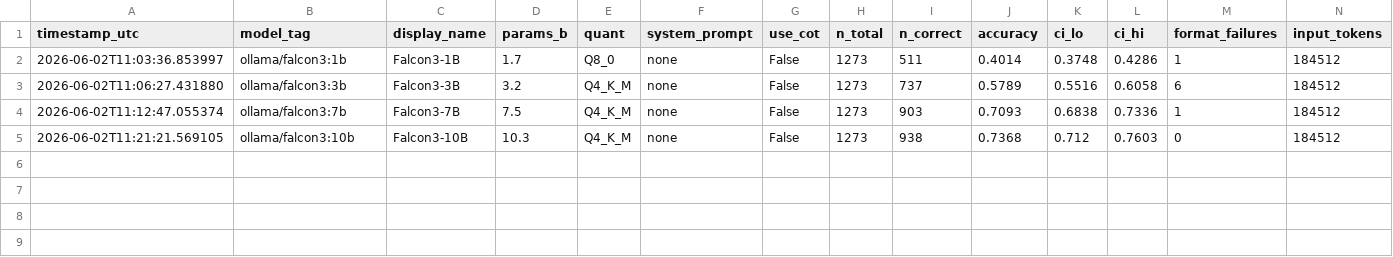
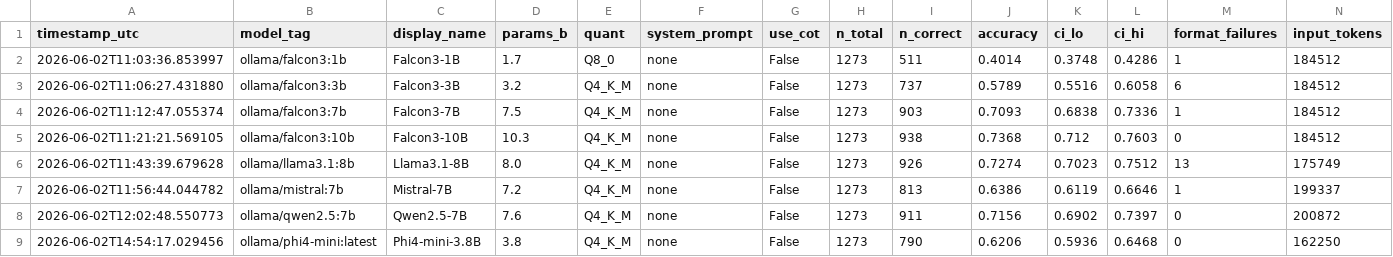
Before and after one commit to qalmaqihir/wmdp_falcon, a CSV file: results/processed/wmdp_bio_results.csv, drawn as a sheet; only a part is shown; rows hold the shown columns only; the diff names each change by its address in the sheet, - before the commit and + after, or states it on an @@ line.

Commit message:
Comparison Baselines of similar model size done

```diff
--- a/results/processed/wmdp_bio_results.csv
+++ b/results/processed/wmdp_bio_results.csv
+row 6: 2026-06-02T11:43:39.679628 | ollama/llama3.1:8b | Llama3.1-8B | 8.0 | Q4_K_M | none | False | 1273 | 926 | 0.7274 | 0.7023 | 0.7512 | 13 | 175749
+row 7: 2026-06-02T11:56:44.044782 | ollama/mistral:7b | Mistral-7B | 7.2 | Q4_K_M | none | False | 1273 | 813 | 0.6386 | 0.6119 | 0.6646 | 1 | 199337
+row 8: 2026-06-02T12:02:48.550773 | ollama/qwen2.5:7b | Qwen2.5-7B | 7.6 | Q4_K_M | none | False | 1273 | 911 | 0.7156 | 0.6902 | 0.7397 | 0 | 200872
+row 9: 2026-06-02T14:54:17.029456 | ollama/phi4-mini:latest | Phi4-mini-3.8B | 3.8 | Q4_K_M | none | False | 1273 | 790 | 0.6206 | 0.5936 | 0.6468 | 0 | 162250
```
Also changed, not shown: 16 other files.
